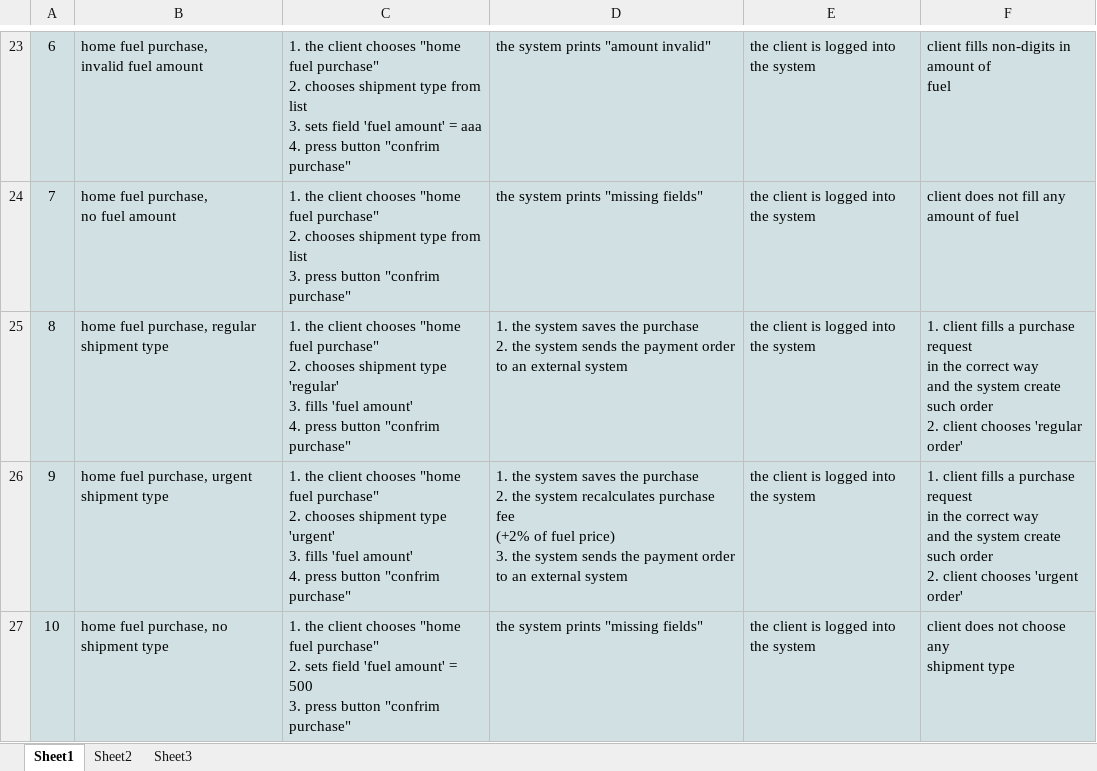
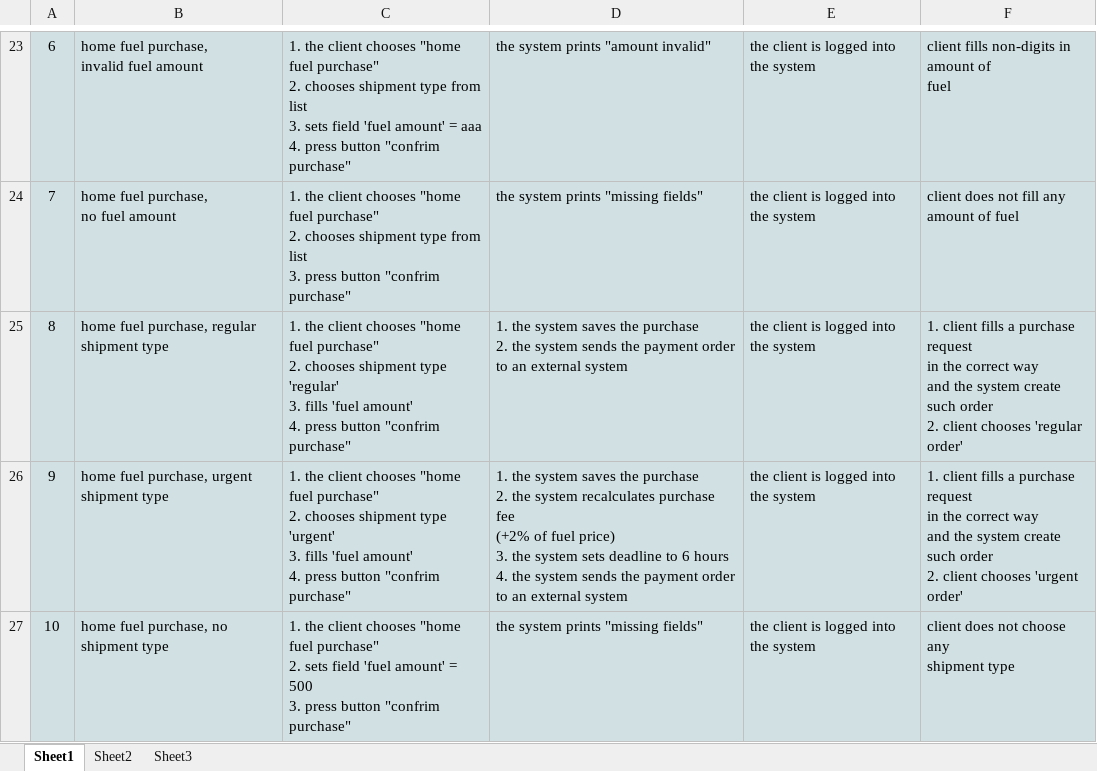
Before and after one commit to liorwunsch/MyFuel-Management-Application, an Excel workbook: acceptance_tests_v2.xlsx, sheet Sheet1, drawn as a sheet; only a part is shown, gaps mark what is left out; values as stored, in another font and other column widths than the file's, no borders; charts and pictures not drawn; ↵ is a line break in a cell; the diff names each change by its address in the sheet, - before the commit and + after, or states it on an @@ line.

```diff
--- a/acceptance_tests_v2.xlsx (sheet Sheet1)
+++ b/acceptance_tests_v2.xlsx (sheet Sheet1)
-D26: …the system sends the…
+D26: …the system sets deadline to 6 hours ↵ 4. the system sends the…
```
Also changed, not shown: 4 other files.
